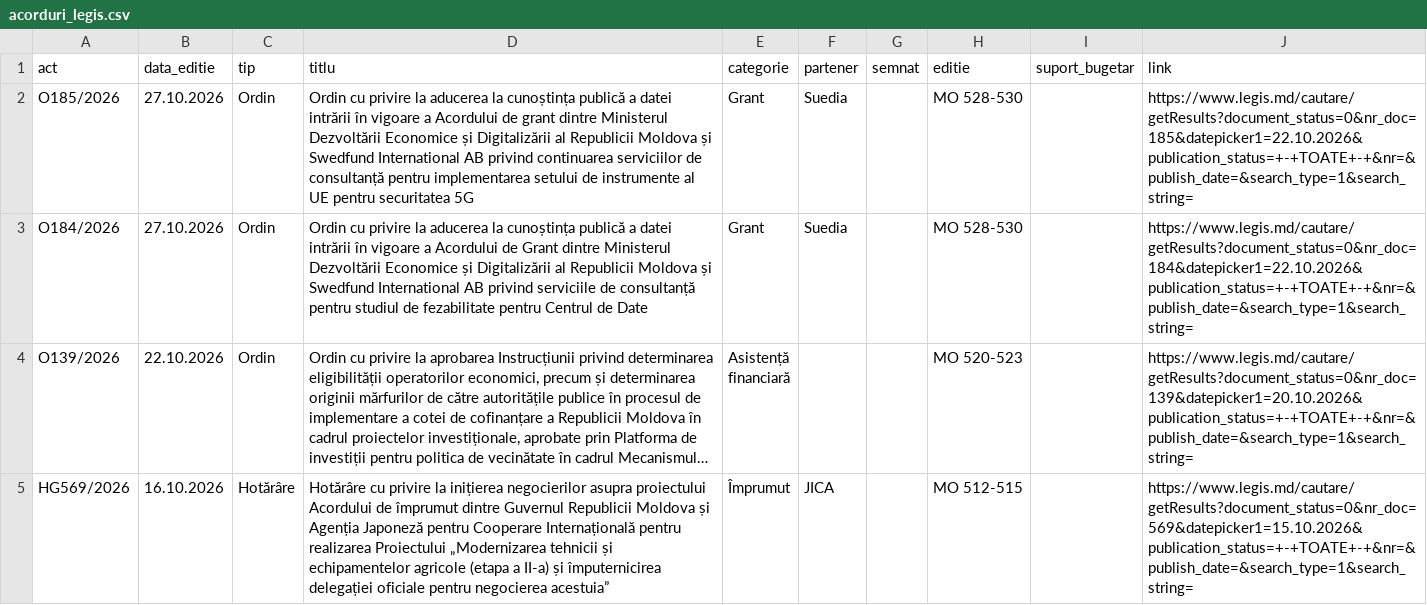
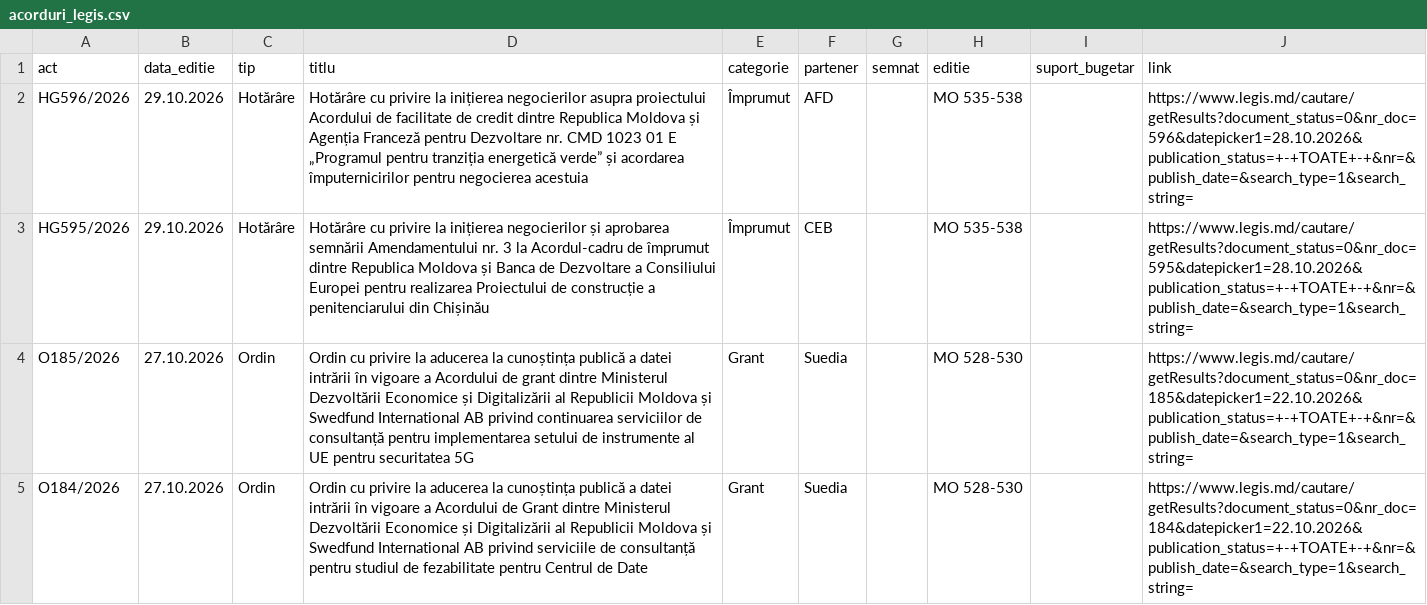
Before and after one commit to igornistor2013-wq/acorduri, a CSV file: date/acorduri_legis.csv, drawn as a sheet; only a part is shown; the shorter side is filled out with more unchanged rows; long unchanged cells end in ….

```diff
--- a/date/acorduri_legis.csv
+++ b/date/acorduri_legis.csv
@@ -1,2 +1,4 @@
 act,data_editie,tip,titlu,categorie,partener,semnat,editie,suport_bugetar,link
+HG596/2026,29.10.2026,Hotărâre,Hotărâre cu privire la inițierea negocierilor asupra proiectului Acordului de facilitate de credit dintre Republica Moldova și Agenția Franceză pentru Dezvoltare nr. CMD 1023 01 E „Programul pentru tranziția energetică verde” și acordarea împuternicirilor pentru negocierea acestuia,Împrumut,AFD,,MO 535-538,,https://www.legis.md/cautare/getResults?document_status=0&nr_doc=596&datepicker1=28.10.2026&publication_status=+-+TOATE+-+&nr=&publish_date=&search_type=1&search_string=
+HG595/2026,29.10.2026,Hotărâre,Hotărâre cu privire la inițierea negocierilor și aprobarea semnării Amendamentului nr. 3 la Acordul-cadru de împrumut dintre Republica Moldova și Banca de Dezvoltare a Consiliului Europei pentru realizarea Proiectului de construcție a penitenciarului din Chișinău,Împrumut,CEB,,MO 535-538,,https://www.legis.md/cautare/getResults?document_status=0&nr_doc=595&datepicker1=28.10.2026&publication_status=+-+TOATE+-+&nr=&publish_date=&search_type=1&search_string=
 O185/2026,27.10.2026,Ordin,Ordin cu privire la aducerea la cunoștința publică a datei intrării în vigoare a Acordului de grant dintre Ministerul Dezvoltării Economice și Digitalizării al Republicii Moldova și Swedfund International AB privind continuarea serviciilor de consultanță pentru implementarea setului de instrumente al UE pentru securitatea 5G,Grant,Suedia,,MO 528-530,,https://www.legis.md/cautare/getResults?document_status=0&nr_doc=185&datepicker1=22.10.2026&publication_status=+-+TOATE+-+&nr=&publish_date=&search_type=1&search_string=
```
Also changed, not shown: date/acorduri_monitor.csv, 8 other files.
